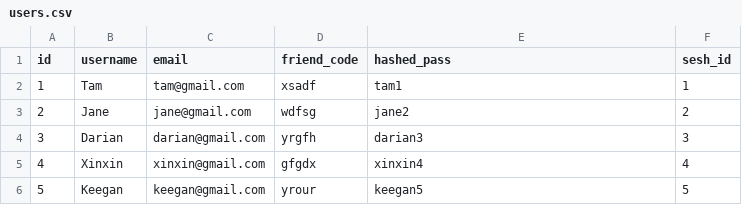
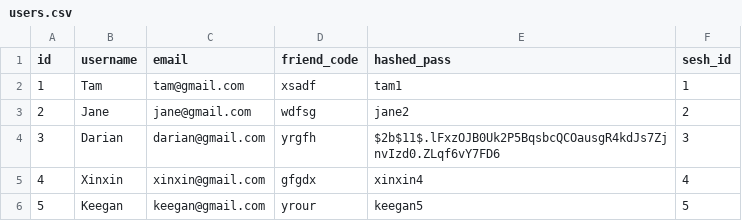
Before and after one commit to rpp34-boc-caspian/Puffin, a CSV file: db/users.csv, drawn as a sheet.

```diff
--- a/db/users.csv
+++ b/db/users.csv
@@ -3,3 +3,3 @@
 2,Jane,jane@gmail.com,wdfsg,jane2,2
-3,Darian,darian@gmail.com,yrgfh,darian3,3
+3,Darian,darian@gmail.com,yrgfh,$2b$11$.lFxzOJB0Uk2P5BqsbcQCOausgR4kdJs7ZjnvIzd0.ZLqf6vY7FD6,3
 4,Xinxin,xinxin@gmail.com,gfgdx,xinxin4,4
```
Also changed, not shown: 6 other files.
